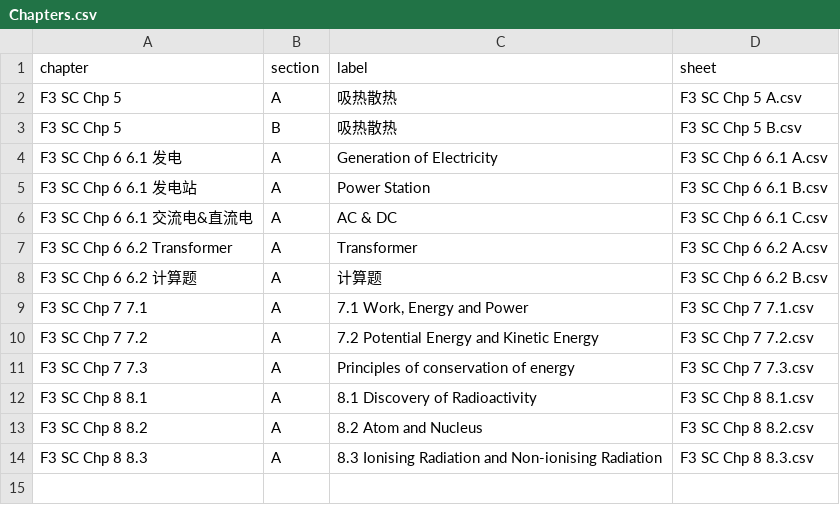
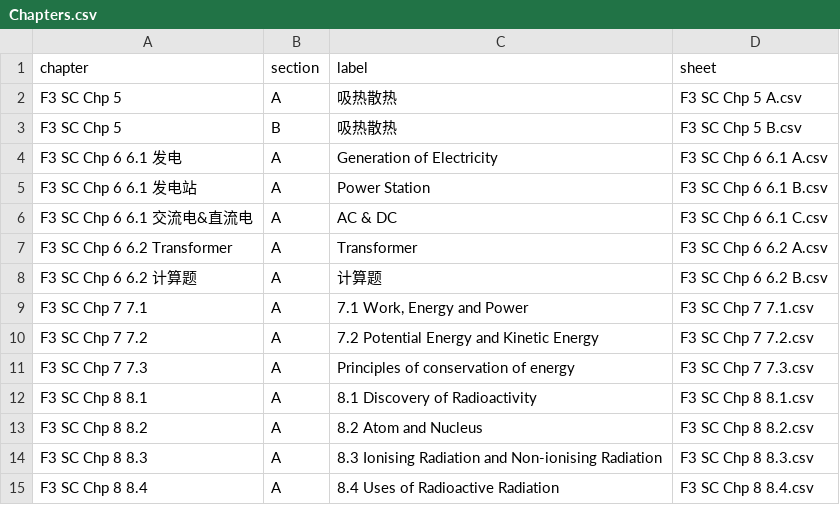
Before and after one commit to nobody0619/F3-SC, a CSV file: Chapters.csv, drawn as a sheet; the diff names each change by its address in the sheet, - before the commit and + after, or states it on an @@ line.

```diff
--- a/Chapters.csv
+++ b/Chapters.csv
+row 15: F3 SC Chp 8 8.4 | A | 8.4 Uses of Radioactive Radiation | F3 SC Chp 8 8.4.csv
```
Also changed, not shown: 1 other file.
